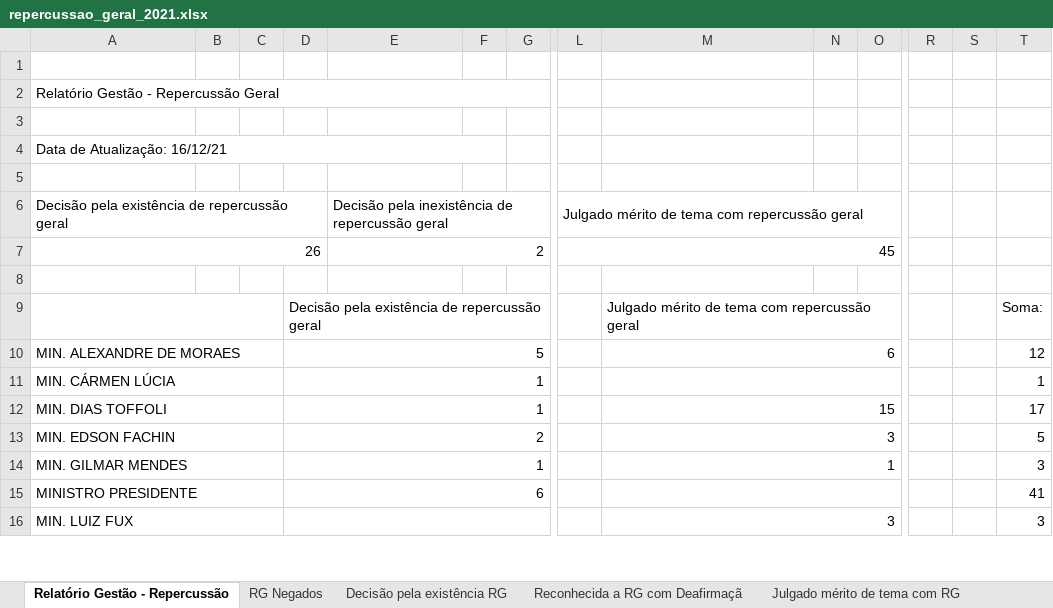
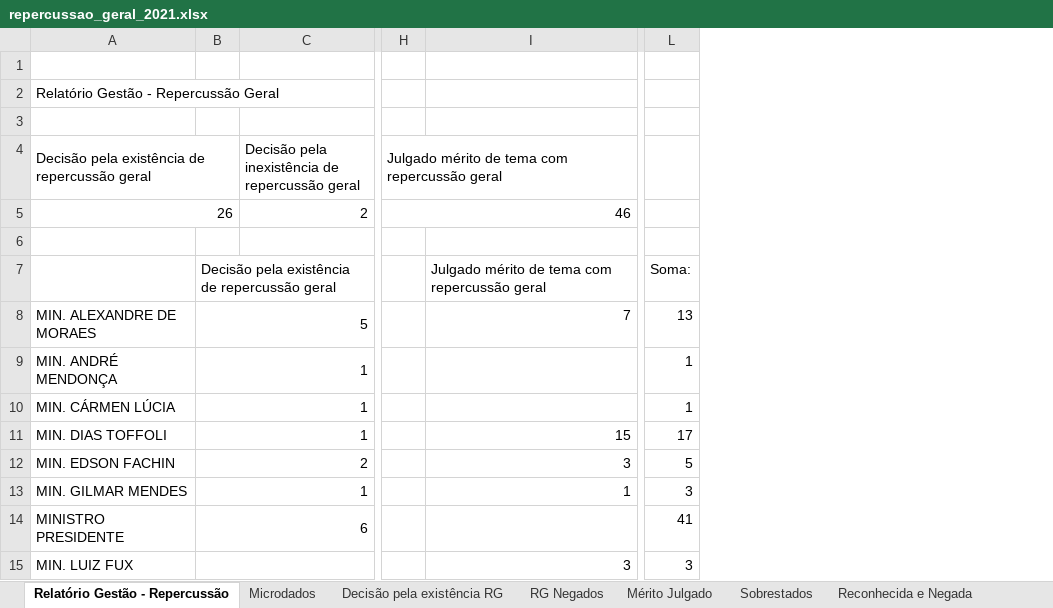
Before and after one commit to a-hayana/Code-Relatorio, an Excel workbook: dados/repercussao_geral_2021.xlsx, sheet Relatório Gestão - Repercussão, drawn as a sheet; only a part is shown, gaps mark what is left out; values as stored, in another font and other column widths than the file's, no cell formats; removed rows and columns are numbered as before the commit, all else as after; rows hold the shown columns only; the diff covers the shown part only; the diff names each change by its address in the sheet, - before the commit and + after, or states it on an @@ line.

Commit message:
Relatório com dados de 17/12/2021.

```diff
--- a/dados/repercussao_geral_2021.xlsx (sheet Relatório Gestão - Repercussão)
+++ b/dados/repercussao_geral_2021.xlsx (sheet Relatório Gestão - Repercussão)
-sheet tab: Reconhecida a RG com Deafirmaçã
-sheet tab: Julgado mérito de tema com RG
+sheet tab: Microdados
+sheet tab: Mérito Julgado
+sheet tab: Sobrestados
+sheet tab: Reconhecida e Negada
@@ sheet tab order changed: Relatório Gestão - Repercussão | Microdados | Decisão pela existência RG | RG Negados | Mérito Julgado | Sobrestados | Reconhecida e Negada @@
-column B, empty
-column C, empty
-column F, empty
-column G, empty
-column N, empty
-column O, empty
-column R, empty
-column S, empty
-row 4: Data de Atualização: 16/12/21
-row 5: (empty)
-H5: 45
+H5: 46
-A9:C9 merged
-M9:O9 merged
-A10:C10 merged
-I8: 6
+I8: 7
-M10:O10 merged
-L8: 12
+L8: 13
+row 9: MIN. ANDRÉ MENDONÇA | 1 |  |  |  | 1
-A11:C11 merged
-M11:O11 merged
-A12:C12 merged
-M12:O12 merged
-A13:C13 merged
-M13:O13 merged
-A14:C14 merged
-M14:O14 merged
-A15:C15 merged
-M15:O15 merged
-A16:C16 merged
-M16:O16 merged
```
Also changed, not shown: 115 removed rows, 4 edited cells and merged cells elsewhere in this sheet, sheet Decisão pela existência RG, other sheet tabs, cell formats, dados/Relatorio de Atividades.xlsx, dados/sobrestados.xlsx, 27 other files.
